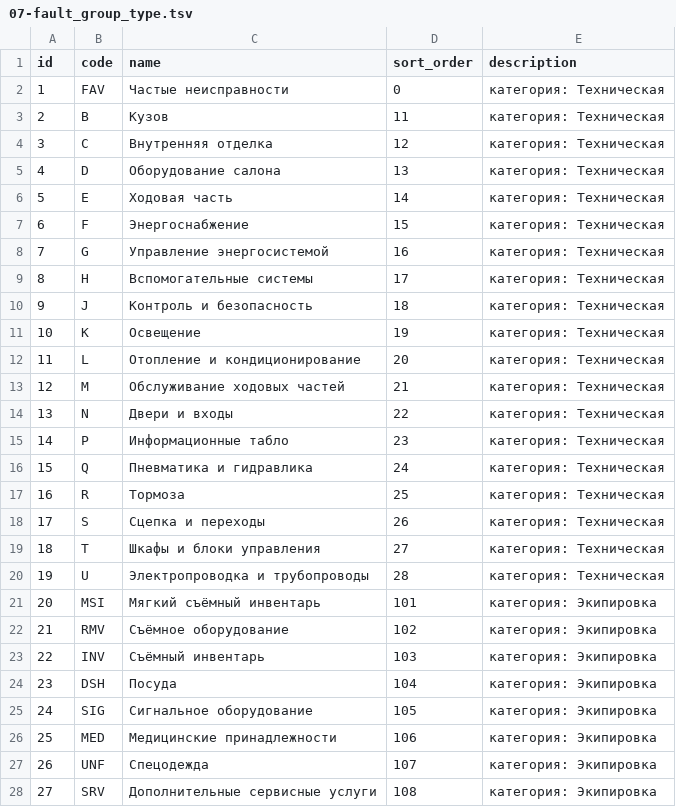
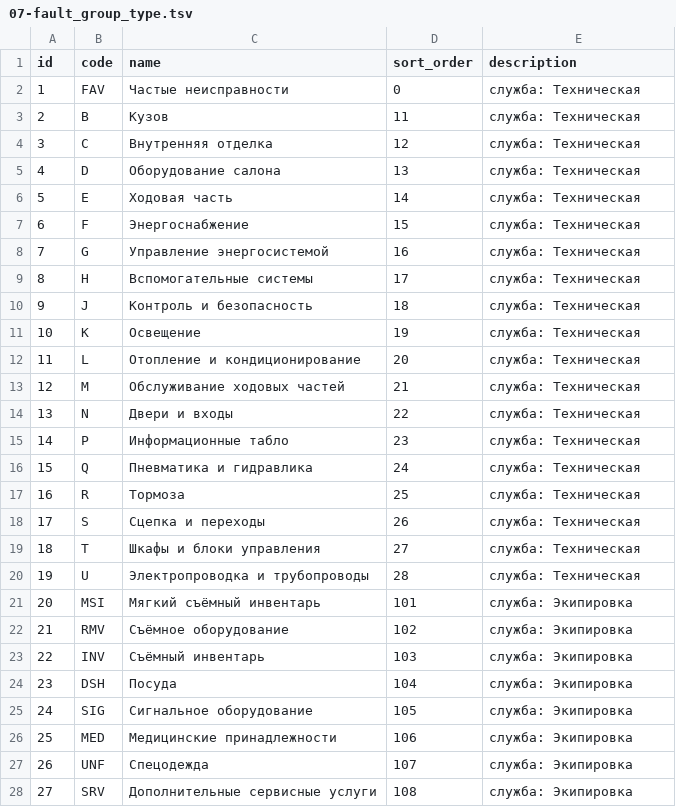
Before and after one commit to SazonovDenis/zhsr, a TSV file: db-data/demo/07-fault_group_type.tsv, drawn as a sheet; only a part is shown; the diff covers the shown part only.

```diff
--- a/db-data/demo/07-fault_group_type.tsv
+++ b/db-data/demo/07-fault_group_type.tsv
@@ -1,28 +1,28 @@
 id	code	name	sort_order	description
-1	FAV	Частые неисправности	0	категория: Техническая
-2	B	Кузов	11	категория: Техническая
-3	C	Внутренняя отделка	12	категория: Техническая
-4	D	Оборудование салона	13	категория: Техническая
-5	E	Ходовая часть	14	категория: Техническая
-6	F	Энергоснабжение	15	категория: Техническая
-7	G	Управление энергосистемой	16	категория: Техническая
-8	H	Вспомогательные системы	17	категория: Техническая
-9	J	Контроль и безопасность	18	категория: Техническая
-10	K	Освещение	19	категория: Техническая
-11	L	Отопление и кондиционирование	20	категория: Техническая
-12	M	Обслуживание ходовых частей	21	категория: Техническая
-13	N	Двери и входы	22	категория: Техническая
-14	P	Информационные табло	23	категория: Техническая
-15	Q	Пневматика и гидравлика	24	категория: Техническая
-16	R	Тормоза	25	категория: Техническая
-17	S	Сцепка и переходы	26	категория: Техническая
-18	T	Шкафы и блоки управления	27	категория: Техническая
-19	U	Электропроводка и трубопроводы	28	категория: Техническая
-20	MSI	Мягкий съёмный инвентарь	101	категория: Экипировка
-21	RMV	Съёмное оборудование	102	категория: Экипировка
-22	INV	Съёмный инвентарь	103	категория: Экипировка
-23	DSH	Посуда	104	категория: Экипировка
-24	SIG	Сигнальное оборудование	105	категория: Экипировка
-25	MED	Медицинские принадлежности	106	категория: Экипировка
-26	UNF	Спецодежда	107	категория: Экипировка
-27	SRV	Дополнительные сервисные услуги	108	категория: Экипировка
+1	FAV	Частые неисправности	0	служба: Техническая
+2	B	Кузов	11	служба: Техническая
+3	C	Внутренняя отделка	12	служба: Техническая
+4	D	Оборудование салона	13	служба: Техническая
+5	E	Ходовая часть	14	служба: Техническая
+6	F	Энергоснабжение	15	служба: Техническая
+7	G	Управление энергосистемой	16	служба: Техническая
+8	H	Вспомогательные системы	17	служба: Техническая
+9	J	Контроль и безопасность	18	служба: Техническая
+10	K	Освещение	19	служба: Техническая
+11	L	Отопление и кондиционирование	20	служба: Техническая
+12	M	Обслуживание ходовых частей	21	служба: Техническая
+13	N	Двери и входы	22	служба: Техническая
+14	P	Информационные табло	23	служба: Техническая
+15	Q	Пневматика и гидравлика	24	служба: Техническая
+16	R	Тормоза	25	служба: Техническая
+17	S	Сцепка и переходы	26	служба: Техническая
+18	T	Шкафы и блоки управления	27	служба: Техническая
+19	U	Электропроводка и трубопроводы	28	служба: Техническая
+20	MSI	Мягкий съёмный инвентарь	101	служба: Экипировка
+21	RMV	Съёмное оборудование	102	служба: Экипировка
+22	INV	Съёмный инвентарь	103	служба: Экипировка
+23	DSH	Посуда	104	служба: Экипировка
+24	SIG	Сигнальное оборудование	105	служба: Экипировка
+25	MED	Медицинские принадлежности	106	служба: Экипировка
+26	UNF	Спецодежда	107	служба: Экипировка
+27	SRV	Дополнительные сервисные услуги	108	служба: Экипировка
```
Also changed, not shown: 2 edited cells elsewhere in this file, db-data/demo/04-usr_role.tsv, db-data/demo/08-fault_type.tsv, 41 other files.
